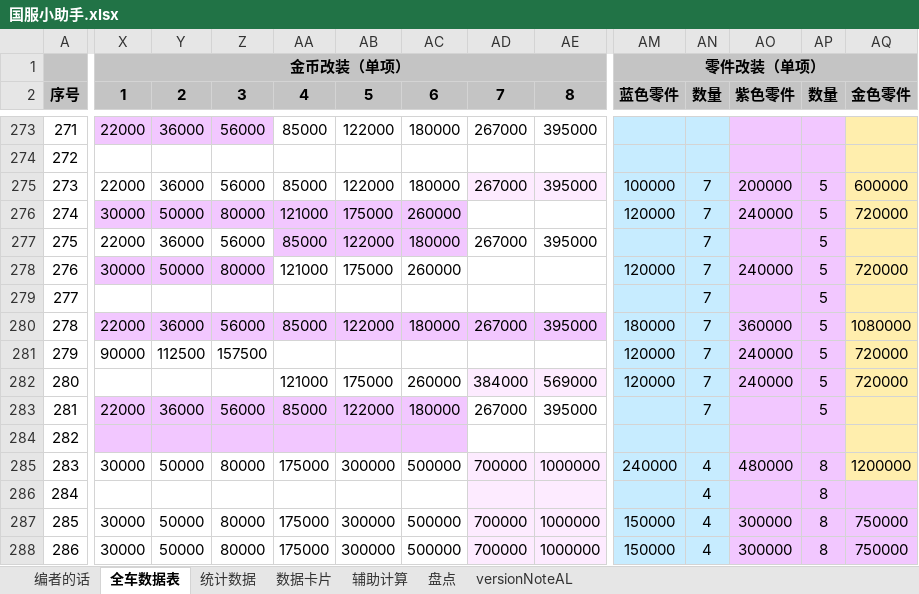
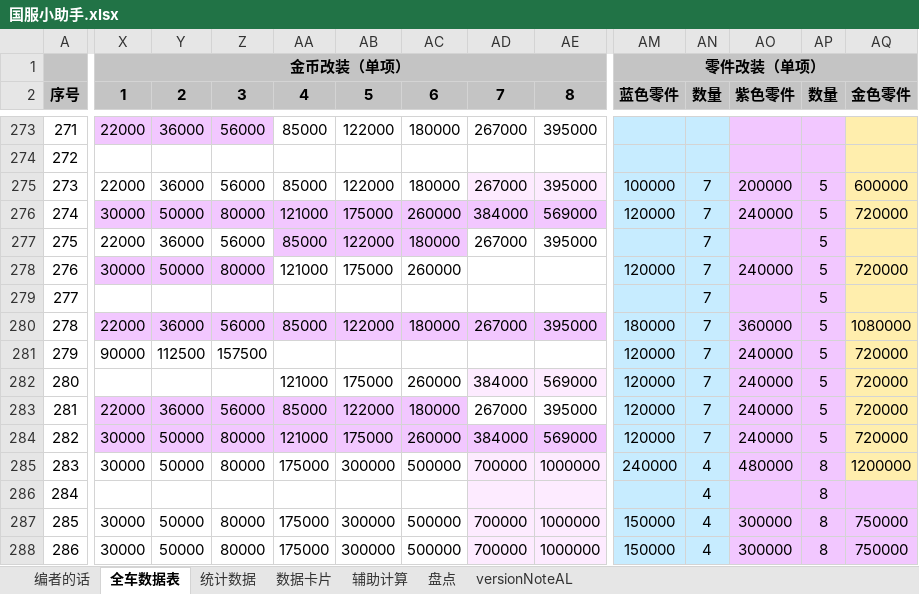
Before and after one commit to a9helper/a9-data, an Excel workbook: 国服小助手.xlsx, sheet 全车数据表, drawn as a sheet; only a part is shown, gaps mark what is left out; values as stored, in another font and other column widths than the file's, no borders; the diff covers the shown part only; the diff names each change by its address in the sheet, - before the commit and + after, or states it on an @@ line.

```diff
--- a/国服小助手.xlsx (sheet 全车数据表)
+++ b/国服小助手.xlsx (sheet 全车数据表)
-AD276 (7): (empty)
+AD276 (7): 384000
-AD276:AE276 fill: none
+AD276:AE276 fill: #F2C7FF
-AE276 (8): (empty)
+AE276 (8): 569000
-AM283:AM284 (蓝色零件): (empty)
+AM283:AM284 (蓝色零件): 120000
-AO283:AO284 (紫色零件): (empty)
+AO283:AO284 (紫色零件): 240000
-AQ283:AQ284 (金色零件): (empty)
+AQ283:AQ284 (金色零件): 720000
-X284 (1): (empty)
+X284 (1): 30000
-Y284 (2): (empty)
+Y284 (2): 50000
-Z284 (3): (empty)
+Z284 (3): 80000
-AA284 (4): (empty)
+AA284 (4): 121000
-AB284 (5): (empty)
+AB284 (5): 175000
-AC284 (6): (empty)
+AC284 (6): 260000
-AD284 (7): (empty)
+AD284 (7): 384000
-AD284:AE284 fill: none
+AD284:AE284 fill: #F2C7FF
-AE284 (8): (empty)
+AE284 (8): 569000
-AN284 (数量): (empty)
+AN284 (数量): 7
-AP284 (数量): (empty)
+AP284 (数量): 5
```
Also changed, not shown: 54 edited cells and cell formats elsewhere in this sheet, sheet 数据卡片, sheet 统计数据.
